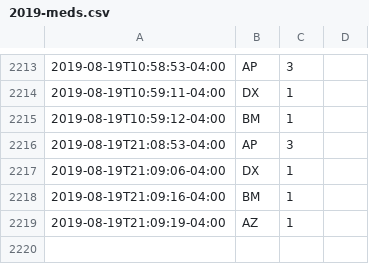
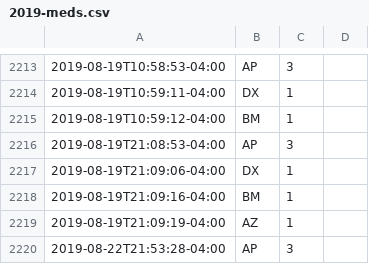
Before and after one commit to fuzzyTew/todo, a CSV file: Routine/meds/2019-meds.csv, drawn as a sheet; only a part is shown, gaps mark what is left out; the diff names each change by its address in the sheet, - before the commit and + after, or states it on an @@ line.

```diff
--- a/Routine/meds/2019-meds.csv
+++ b/Routine/meds/2019-meds.csv
+row 2220: 2019-08-22T21:53:28-04:00 | AP | 3
```
Also changed, not shown: Routine/ttrack/time_details.csv.
